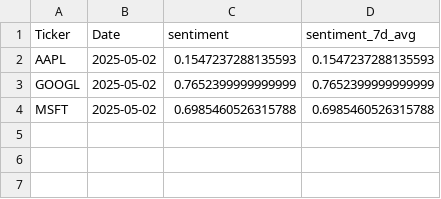
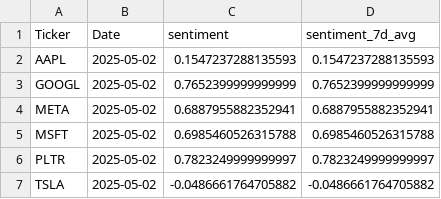
Before and after one commit to ChppChgg/Machine-Learning-Group-Project, a CSV file: New/csv_files/sentiment_cache.csv, drawn as a sheet.

Commit message:
added a few more stocks to sentiment for better testing

```diff
--- a/New/csv_files/sentiment_cache.csv
+++ b/New/csv_files/sentiment_cache.csv
@@ -3,2 +3,5 @@ AAPL,2025-05-02,0.1547237288135593,0.1547237288135593
 GOOGL,2025-05-02,0.7652399999999999,0.7652399999999999
+META,2025-05-02,0.6887955882352941,0.6887955882352941
 MSFT,2025-05-02,0.6985460526315788,0.6985460526315788
+PLTR,2025-05-02,0.7823249999999997,0.7823249999999997
+TSLA,2025-05-02,-0.0486661764705882,-0.0486661764705882
```
